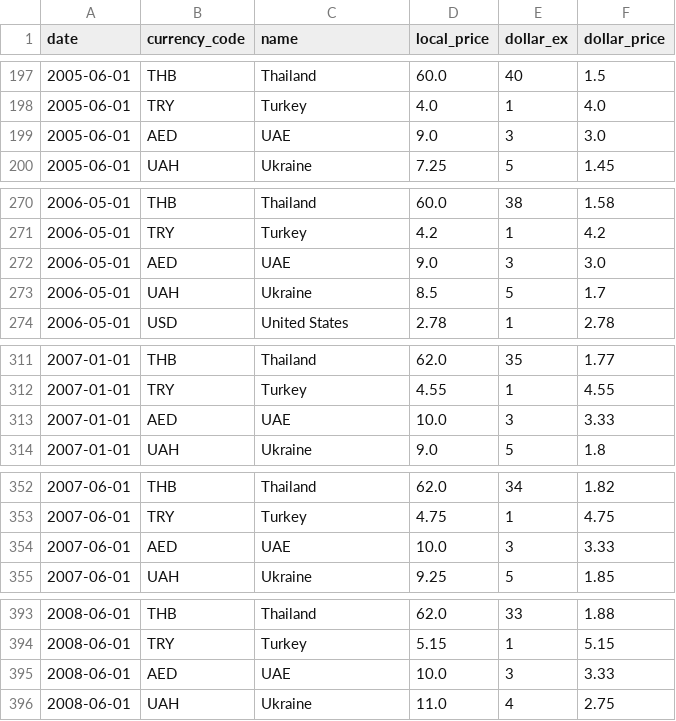
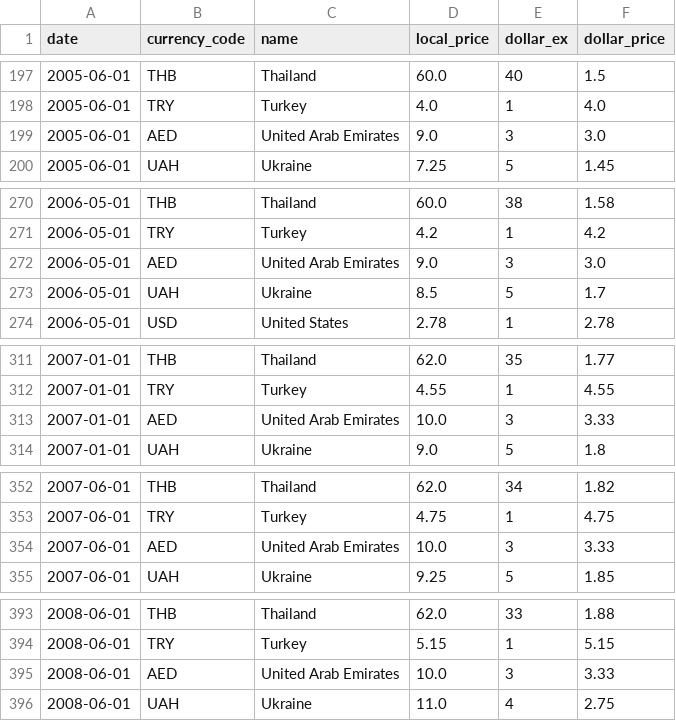
Before and after one commit to TomKorok/Visualization_Project, a CSV file: BigmacPrice.csv, drawn as a sheet; only a part is shown, gaps mark what is left out; the diff covers the shown part only.

```diff
--- a/BigmacPrice.csv
+++ b/BigmacPrice.csv
@@ -198,3 +198,3 @@
 "2005-06-01",TRY,Turkey,4.0,1,4.0
-"2005-06-01",AED,UAE,9.0,3,3.0
+"2005-06-01",AED,United Arab Emirates,9.0,3,3.0
 "2005-06-01",UAH,Ukraine,7.25,5,1.45
@@ -271,3 +271,3 @@
 "2006-05-01",TRY,Turkey,4.2,1,4.2
-"2006-05-01",AED,UAE,9.0,3,3.0
+"2006-05-01",AED,United Arab Emirates,9.0,3,3.0
 "2006-05-01",UAH,Ukraine,8.5,5,1.7
@@ -312,3 +312,3 @@
 "2007-01-01",TRY,Turkey,4.55,1,4.55
-"2007-01-01",AED,UAE,10.0,3,3.33
+"2007-01-01",AED,United Arab Emirates,10.0,3,3.33
 "2007-01-01",UAH,Ukraine,9.0,5,1.8
@@ -353,3 +353,3 @@
 "2007-06-01",TRY,Turkey,4.75,1,4.75
-"2007-06-01",AED,UAE,10.0,3,3.33
+"2007-06-01",AED,United Arab Emirates,10.0,3,3.33
 "2007-06-01",UAH,Ukraine,9.25,5,1.85
@@ -394,3 +394,3 @@
 "2008-06-01",TRY,Turkey,5.15,1,5.15
-"2008-06-01",AED,UAE,10.0,3,3.33
+"2008-06-01",AED,United Arab Emirates,10.0,3,3.33
 "2008-06-01",UAH,Ukraine,11.0,4,2.75
```
Also changed, not shown: 17 edited cells elsewhere in this file, EIU_DI.csv.
